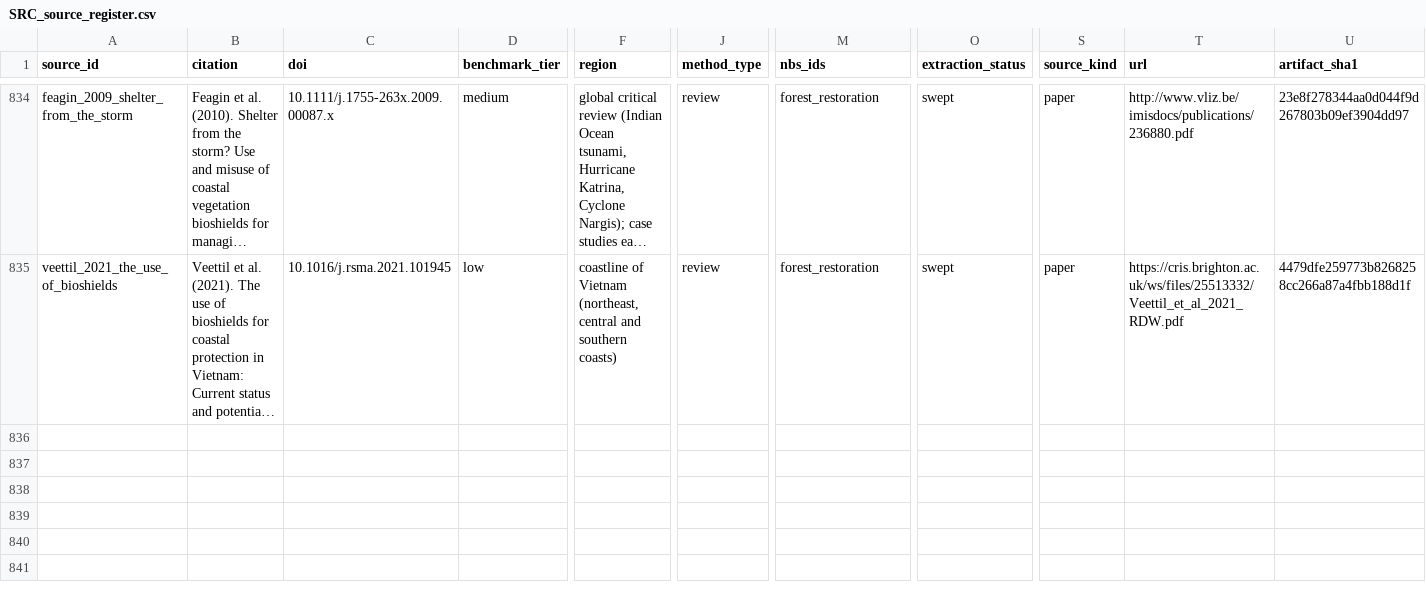
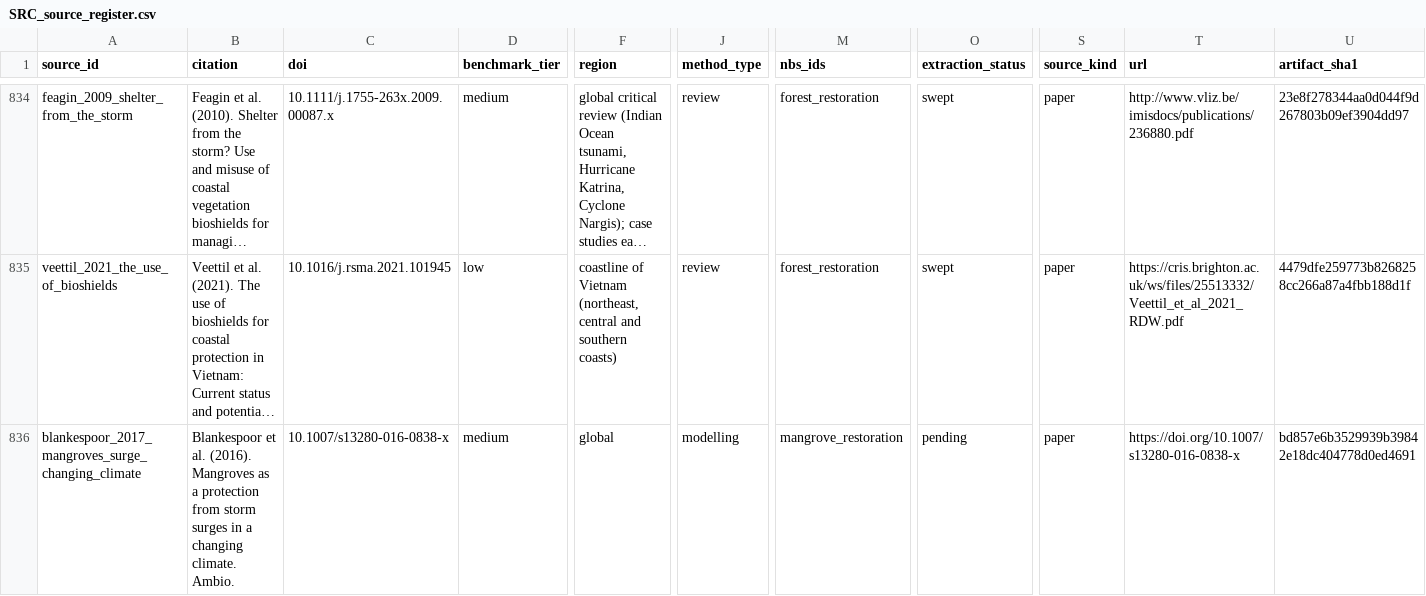
Before and after one commit to RuralScan/evidence, a CSV file: registers/schema/registers/SRC_source_register.csv, drawn as a sheet; only a part is shown, gaps mark what is left out; long unchanged cells end in …; rows hold the shown columns only; the diff names each change by its address in the sheet, - before the commit and + after, or states it on an @@ line.

Commit message:
Register source-blankespoor_2017_mangroves_surge_changing_climate

```diff
--- a/registers/schema/registers/SRC_source_register.csv
+++ b/registers/schema/registers/SRC_source_register.csv
+row 836: blankespoor_2017_mangroves_surge_changing_climate | Blankespoor et al. (2016). Mangroves as a protection from storm surges in a changing climate. Ambio. | 10.1007/s13280-016-0838-x | medium | global | modelling | mangrove_restoration | pending | paper | https://doi.org/10.1007/s13280-016-0838-x | bd857e6b3529939b39842e18dc404778d0ed4691
```
Also changed, not shown: 4 other files.
